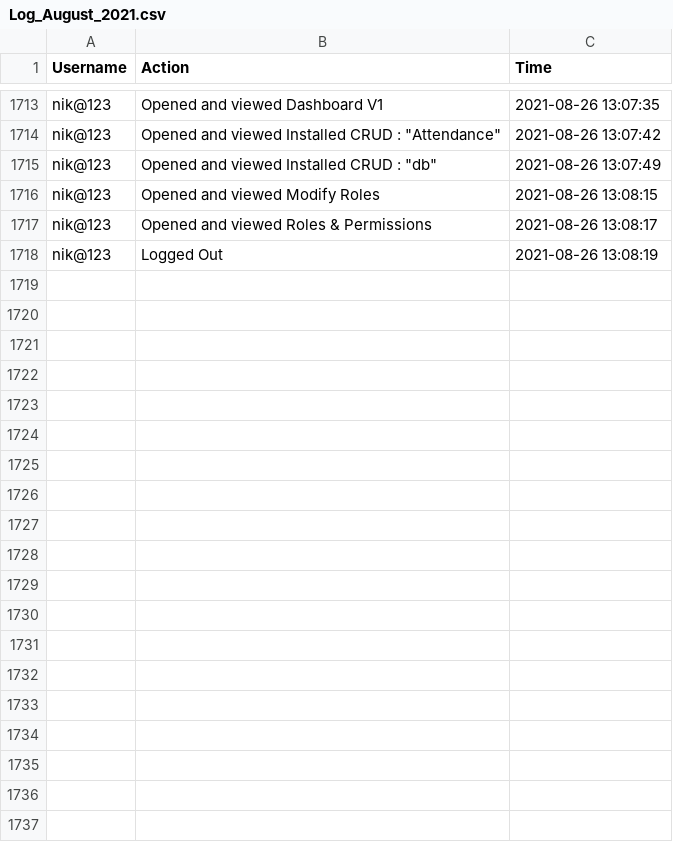
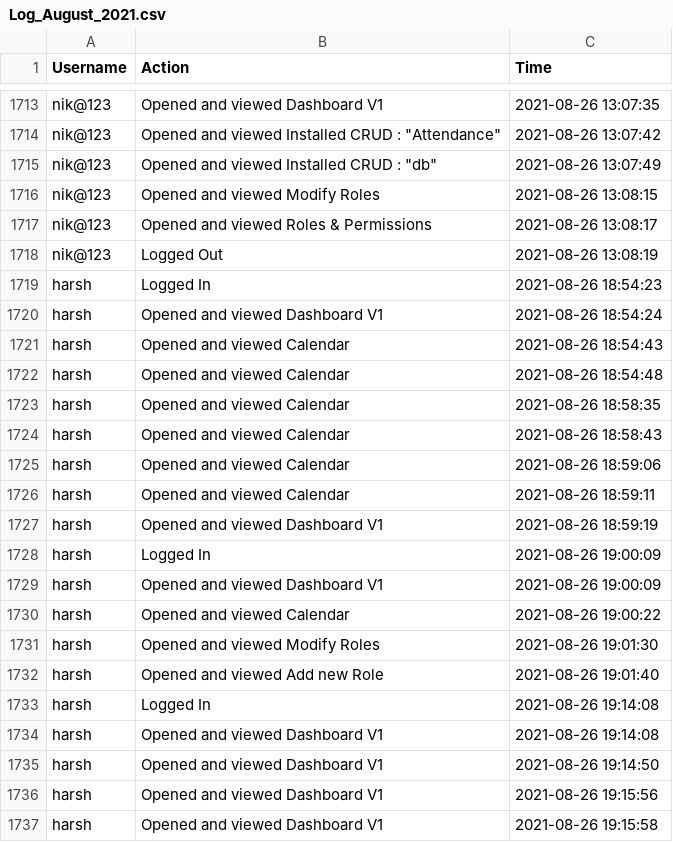
Before and after one commit to nikhil73533/Internship-project, a CSV file: Internship_Project/Log_August_2021.csv, drawn as a sheet; only a part is shown, gaps mark what is left out; the diff covers the shown part only; the diff names each change by its address in the sheet, - before the commit and + after, or states it on an @@ line.

```diff
--- a/Internship_Project/Log_August_2021.csv
+++ b/Internship_Project/Log_August_2021.csv
+row 1719: harsh | Logged In | 2021-08-26 18:54:23
+row 1720: harsh | Opened and viewed Dashboard V1 | 2021-08-26 18:54:24
+row 1721: harsh | Opened and viewed Calendar | 2021-08-26 18:54:43
+row 1722: harsh | Opened and viewed Calendar | 2021-08-26 18:54:48
+row 1723: harsh | Opened and viewed Calendar | 2021-08-26 18:58:35
+row 1724: harsh | Opened and viewed Calendar | 2021-08-26 18:58:43
+row 1725: harsh | Opened and viewed Calendar | 2021-08-26 18:59:06
+row 1726: harsh | Opened and viewed Calendar | 2021-08-26 18:59:11
+row 1727: harsh | Opened and viewed Dashboard V1 | 2021-08-26 18:59:19
+row 1728: harsh | Logged In | 2021-08-26 19:00:09
+row 1729: harsh | Opened and viewed Dashboard V1 | 2021-08-26 19:00:09
+row 1730: harsh | Opened and viewed Calendar | 2021-08-26 19:00:22
+row 1731: harsh | Opened and viewed Modify Roles | 2021-08-26 19:01:30
+row 1732: harsh | Opened and viewed Add new Role | 2021-08-26 19:01:40
+row 1733: harsh | Logged In | 2021-08-26 19:14:08
+row 1734: harsh | Opened and viewed Dashboard V1 | 2021-08-26 19:14:08
+row 1735: harsh | Opened and viewed Dashboard V1 | 2021-08-26 19:14:50
+row 1736: harsh | Opened and viewed Dashboard V1 | 2021-08-26 19:15:56
+row 1737: harsh | Opened and viewed Dashboard V1 | 2021-08-26 19:15:58
```
Also changed, not shown: 31 added rows elsewhere in this file, 5 other files.
